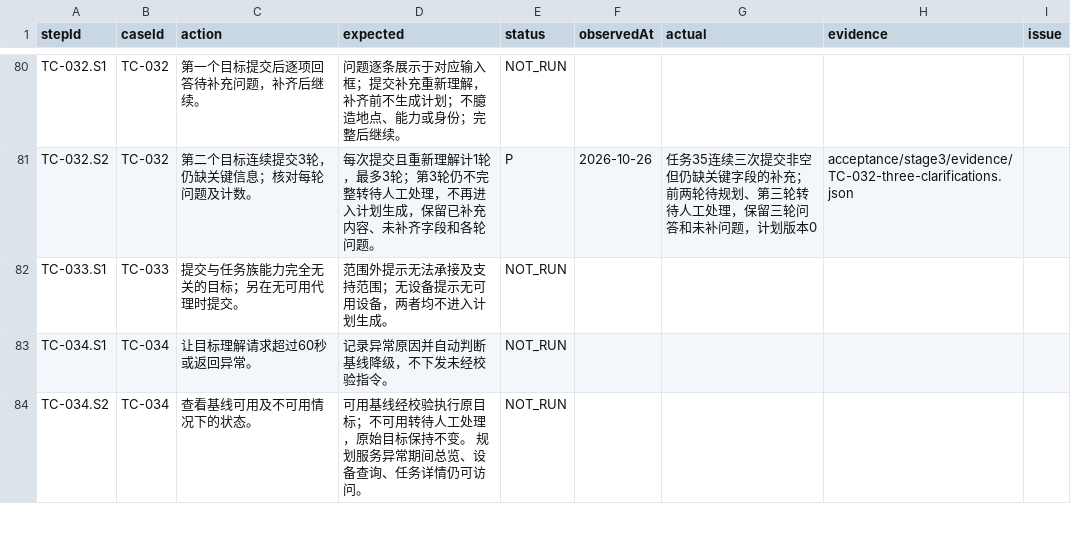
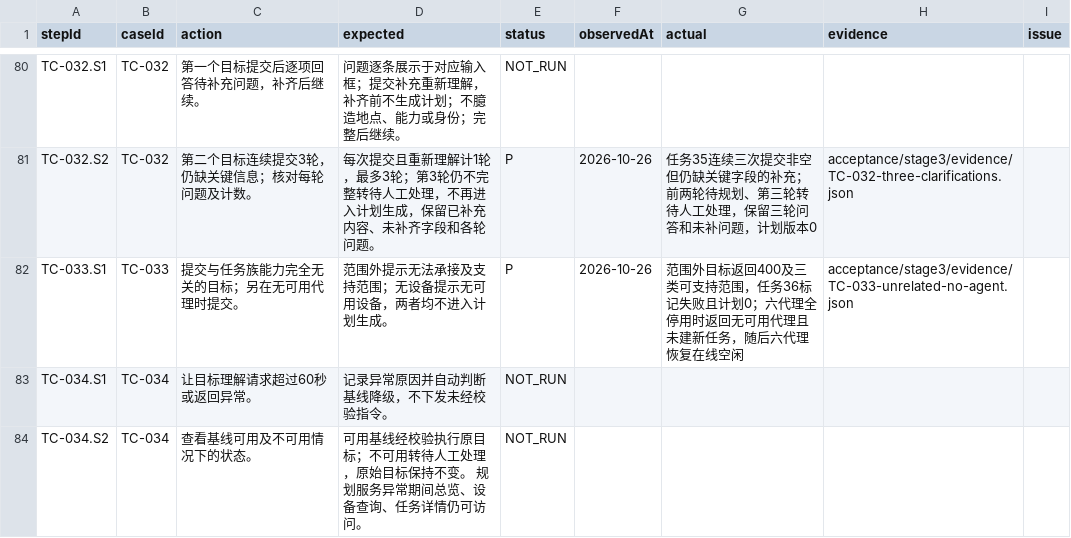
Before and after one commit to steedcy/TP-main, a CSV file: acceptance/stage3/steps.csv, drawn as a sheet; only a part is shown, gaps mark what is left out.

Commit message:
test(stage3): verify unrelated goal and no-agent guard

```diff
--- a/acceptance/stage3/steps.csv
+++ b/acceptance/stage3/steps.csv
@@ -81,3 +81,3 @@ TC-032.S1,TC-032,第一个目标提交后逐项回答待补充问题，补齐后
 TC-032.S2,TC-032,第二个目标连续提交3轮，仍缺关键信息；核对每轮问题及计数。,每次提交且重新理解计1轮，最多3轮；第3轮仍不完整转待人工处理，不再进入计划生成，保留已补充内容、未补齐字段和各轮问题。,P,2026-10-26,任务35连续三次提交非空但仍缺关键字段的补充；前两轮待规划、第三轮转待人工处理，保留三轮问答和未补问题，计划版本0,acceptance/stage3/evidence/TC-032-three-clarifications.json,
-TC-033.S1,TC-033,提交与任务族能力完全无关的目标；另在无可用代理时提交。,范围外提示无法承接及支持范围；无设备提示无可用设备，两者均不进入计划生成。,NOT_RUN,,,,
+TC-033.S1,TC-033,提交与任务族能力完全无关的目标；另在无可用代理时提交。,范围外提示无法承接及支持范围；无设备提示无可用设备，两者均不进入计划生成。,P,2026-10-26,范围外目标返回400及三类可支持范围，任务36标记失败且计划0；六代理全停用时返回无可用代理且未建新任务，随后六代理恢复在线空闲,acceptance/stage3/evidence/TC-033-unrelated-no-agent.json,
 TC-034.S1,TC-034,让目标理解请求超过60秒或返回异常。,记录异常原因并自动判断基线降级，不下发未经校验指令。,NOT_RUN,,,,
```
Also changed, not shown: 4 other files.
